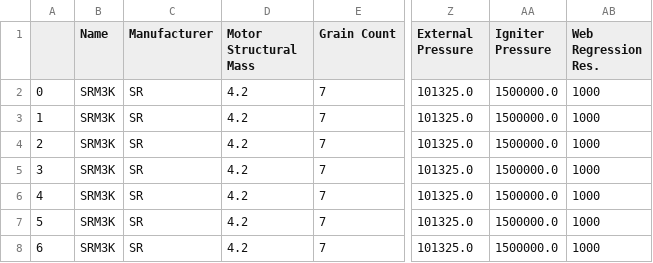
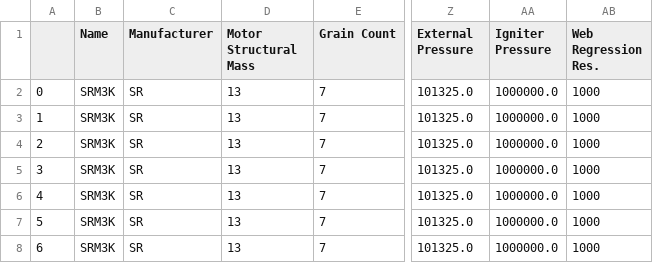
Before and after one commit to felipebogaertsm/machwave, a CSV file: output/motor_input.csv, drawn as a sheet; only a part is shown, gaps mark what is left out; the diff names each change by its address in the sheet, - before the commit and + after, or states it on an @@ line.

```diff
--- a/output/motor_input.csv
+++ b/output/motor_input.csv
-D2:D8 (Motor Structural Mass): 4.2
+D2:D8 (Motor Structural Mass): 13
-AA2:AA8 (Igniter Pressure): 1500000.0
+AA2:AA8 (Igniter Pressure): 1000000.0
```
Also changed, not shown: output/motor_data.csv, 6 other files.
